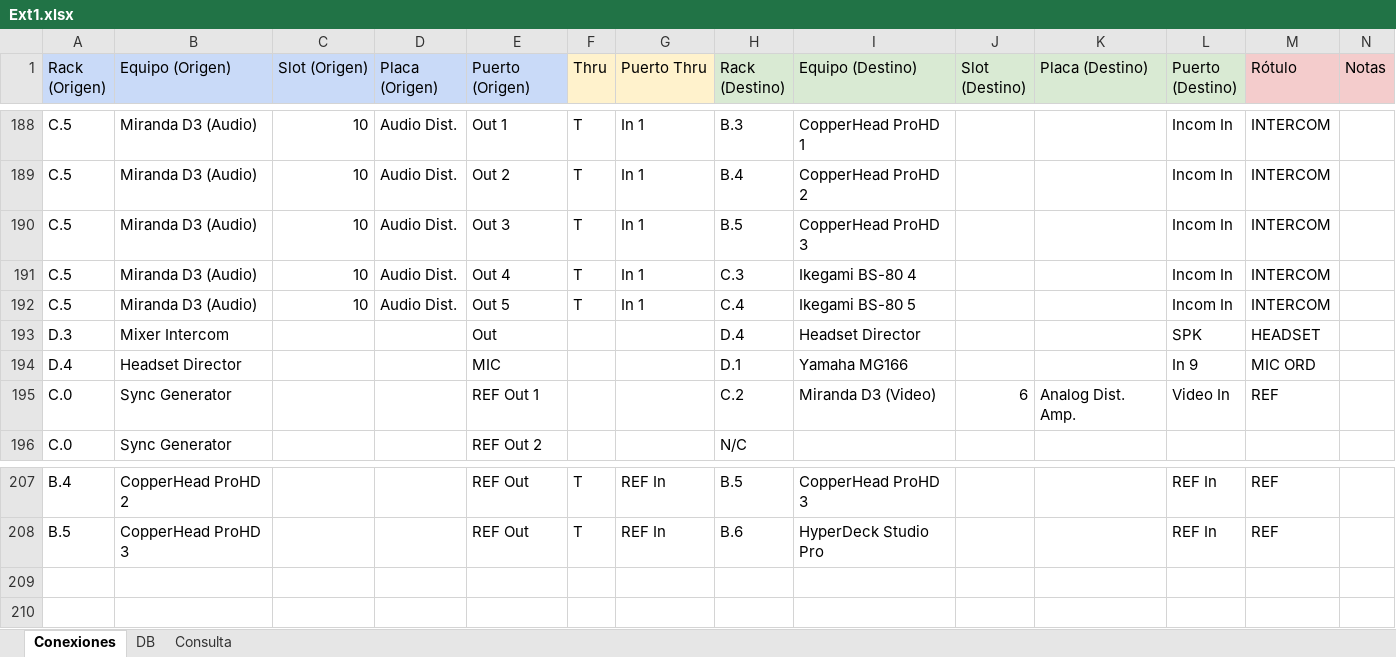
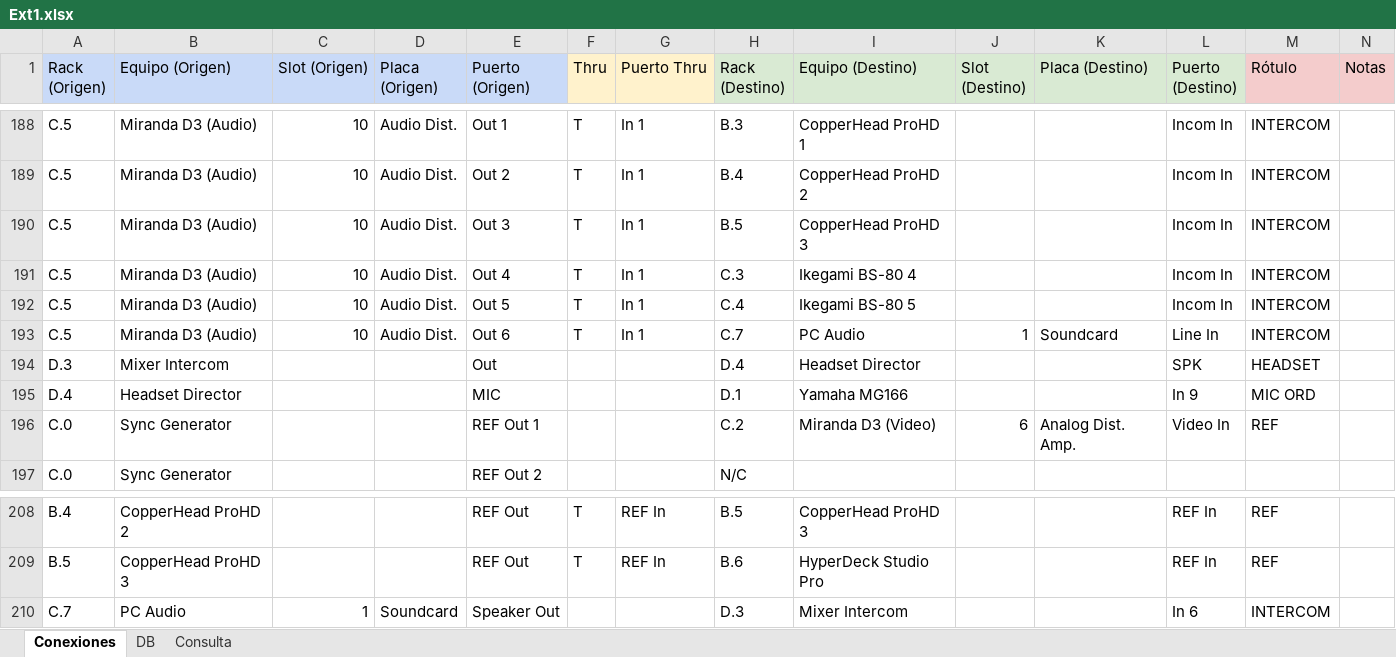
Before and after one commit to mmuccillo55/A7K9X2QF, an Excel workbook: Ext1.xlsx, sheet Conexiones, drawn as a sheet; only a part is shown, gaps mark what is left out; values as stored, in another font and other column widths than the file's, no borders; charts and pictures and conditional formats not drawn; rows hold the shown columns only; the diff names each change by its address in the sheet, - before the commit and + after, or states it on an @@ line.

```diff
--- a/Ext1.xlsx (sheet Conexiones)
+++ b/Ext1.xlsx (sheet Conexiones)
+row 193: C.5 | Miranda D3 (Audio) | 10 | Audio Dist. | Out 6 | T | In 1 | C.7 | PC Audio | 1 | Soundcard | Line In | INTERCOM
+row 210: C.7 | PC Audio | 1 | Soundcard | Speaker Out |  |  | D.3 | Mixer Intercom |  |  | In 6 | INTERCOM
```
Also changed, not shown: sheet Consulta, formulas that keep their value, Racks.xlsx.
